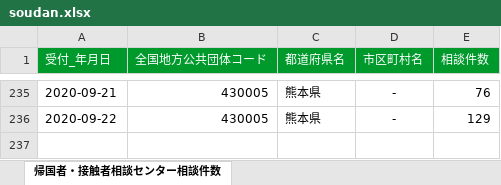
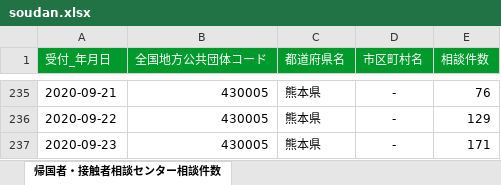
Before and after one commit to imabari/kumamoto-covid19, an Excel workbook: soudan.xlsx, sheet 帰国者・接触者相談センター相談件数, drawn as a sheet; only a part is shown, gaps mark what is left out; values as stored, in another font and other column widths than the file's, no borders; the diff names each change by its address in the sheet, - before the commit and + after, or states it on an @@ line.

```diff
--- a/soudan.xlsx (sheet 帰国者・接触者相談センター相談件数)
+++ b/soudan.xlsx (sheet 帰国者・接触者相談センター相談件数)
+row 237: 2020-09-23 | 430005 | 熊本県 | - | 171
```
Also changed, not shown: kanja.xlsx, kensa.xlsx, 1 other file.
